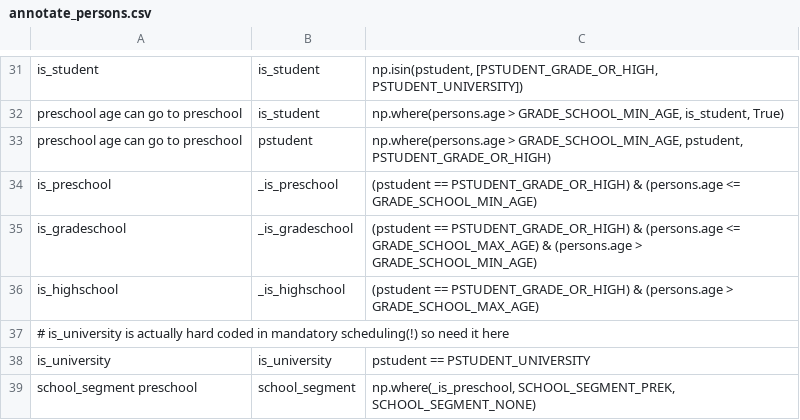
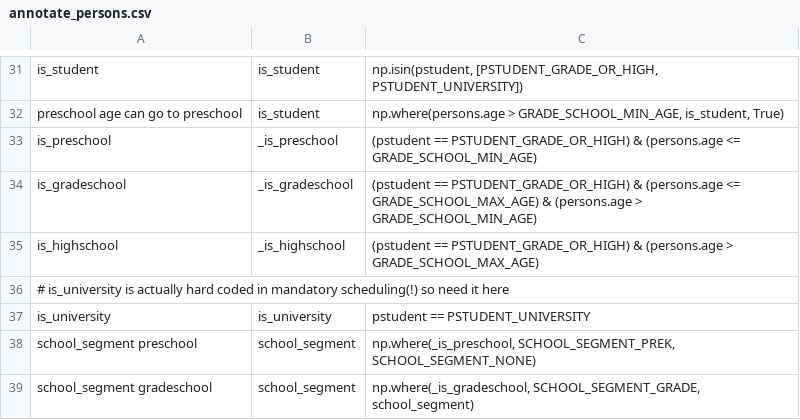
Before and after one commit to RSGInc/SimOR, a CSV file: resident/configs/annotate_persons.csv, drawn as a sheet; only a part is shown, gaps mark what is left out; the shorter side is filled out with more unchanged rows; the diff names each change by its address in the sheet, - before the commit and + after, or states it on an @@ line.

Commit message:
Remove stray pstudent attribution

```diff
--- a/resident/configs/annotate_persons.csv
+++ b/resident/configs/annotate_persons.csv
-row 33: preschool age can go to preschool | pstudent | np.where(persons.age > GRADE_SCHOOL_MIN_AGE, pstudent, PSTUDENT_GRADE_OR_HIGH)
```
